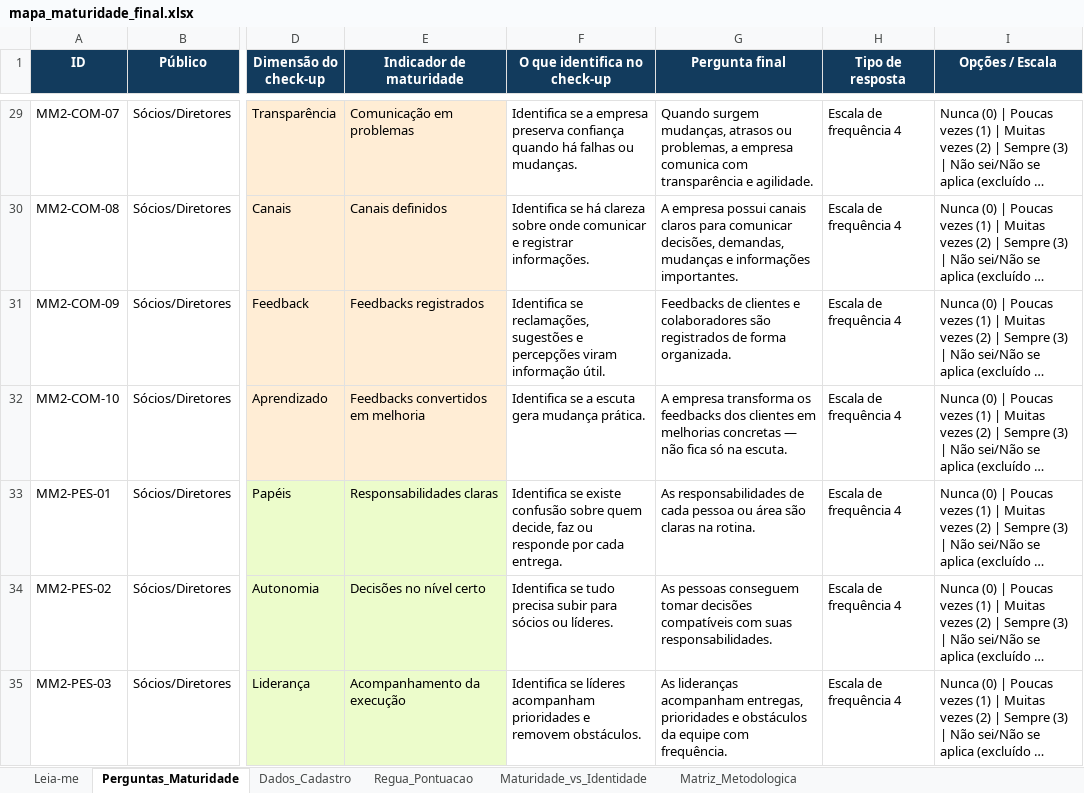
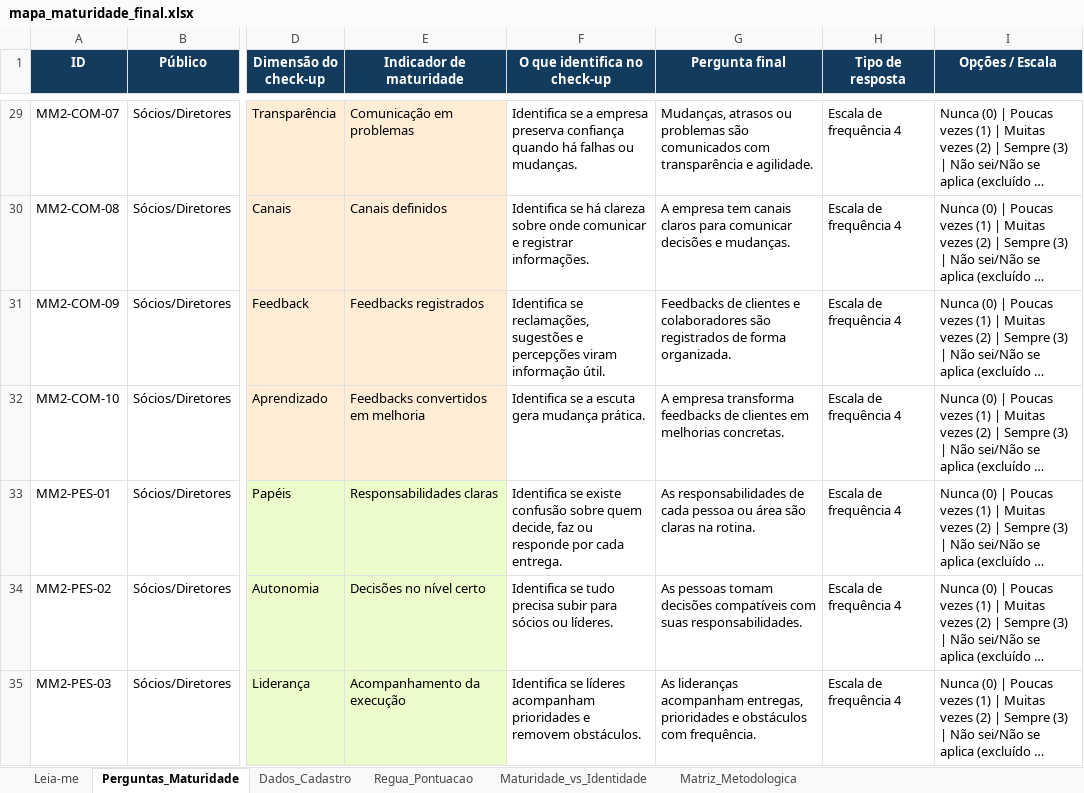
Before and after one commit to appbergamini/espansione-web, an Excel workbook: apps/diagnostic-web/data/maturidade/mapa_maturidade_final.xlsx, sheet Perguntas_Maturidade, drawn as a sheet; only a part is shown, gaps mark what is left out; long unchanged cells end in …; values as stored, in another font and other column widths than the file's, no borders; table styles not drawn; the diff covers the shown part only; the diff names each change by its address in the sheet, - before the commit and + after, or states it on an @@ line.

```diff
--- a/apps/diagnostic-web/data/maturidade/mapa_maturidade_final.xlsx (sheet Perguntas_Maturidade)
+++ b/apps/diagnostic-web/data/maturidade/mapa_maturidade_final.xlsx (sheet Perguntas_Maturidade)
-G29 (Pergunta final): Quando surgem mudanças, atrasos ou problemas, a empresa comunica com transparência…
+G29 (Pergunta final): Mudanças, atrasos ou problemas são comunicados com transparência…
-G30 (Pergunta final): A empresa possui canais claros para comunicar decisões, demandas, mudanças e informações importantes.
+G30 (Pergunta final): A empresa tem canais claros para comunicar decisões e mudanças.
-G32 (Pergunta final): …empresa transforma os feedbacks dos clientes em melhorias concretas — não fica só na escuta.
+G32 (Pergunta final): …empresa transforma feedbacks de clientes em melhorias concretas.
-G34 (Pergunta final): As pessoas conseguem tomar decisões compatíveis…
+G34 (Pergunta final): As pessoas tomam decisões compatíveis…
-G35 (Pergunta final): …e obstáculos da equipe com frequência.
+G35 (Pergunta final): …e obstáculos com frequência.
```
Also changed, not shown: 31 edited cells elsewhere in this sheet, 2 other files.
